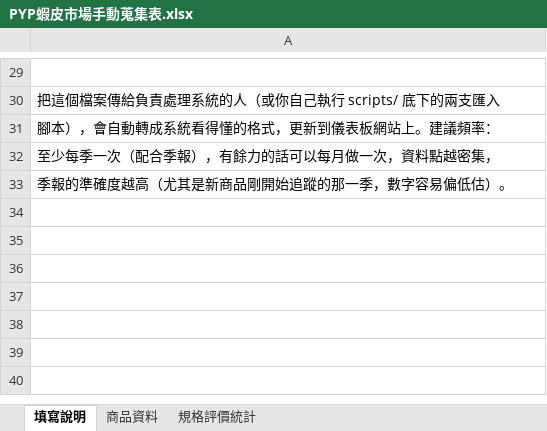
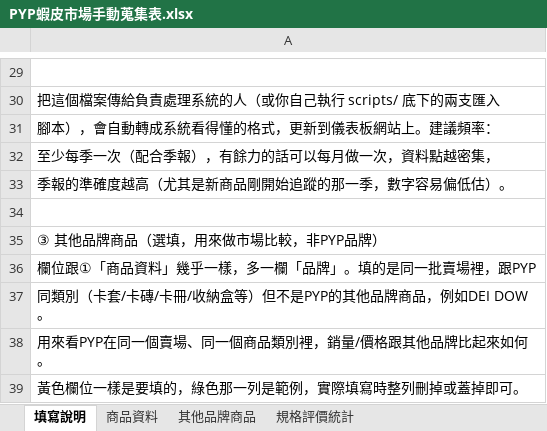
Before and after one commit to LeonYang723/PYP_Taiwan_market, an Excel workbook: manual_data/PYP蝦皮市場手動蒐集表.xlsx, sheet 填寫說明, drawn as a sheet; only a part is shown, gaps mark what is left out; values as stored, in another font and other column widths than the file's, no borders; the diff names each change by its address in the sheet, - before the commit and + after, or states it on an @@ line.

```diff
--- a/manual_data/PYP蝦皮市場手動蒐集表.xlsx (sheet 填寫說明)
+++ b/manual_data/PYP蝦皮市場手動蒐集表.xlsx (sheet 填寫說明)
+sheet tab: 其他品牌商品
+row 34: (empty)
+row 35: ③ 其他品牌商品（選填，用來做市場比較，非PYP品牌）
+row 36: 欄位跟①「商品資料」幾乎一樣，多一欄「品牌」。填的是同一批賣場裡，跟PYP
+row 37: 同類別（卡套/卡磚/卡冊/收納盒等）但不是PYP的其他品牌商品，例如DEI DOW。
+row 38: 用來看PYP在同一個賣場、同一個商品類別裡，銷量/價格跟其他品牌比起來如何。
+row 39: 黃色欄位一樣是要填的，綠色那一列是範例，實際填寫時整列刪掉或蓋掉即可。
```
Also changed, not shown: 11 other files.
